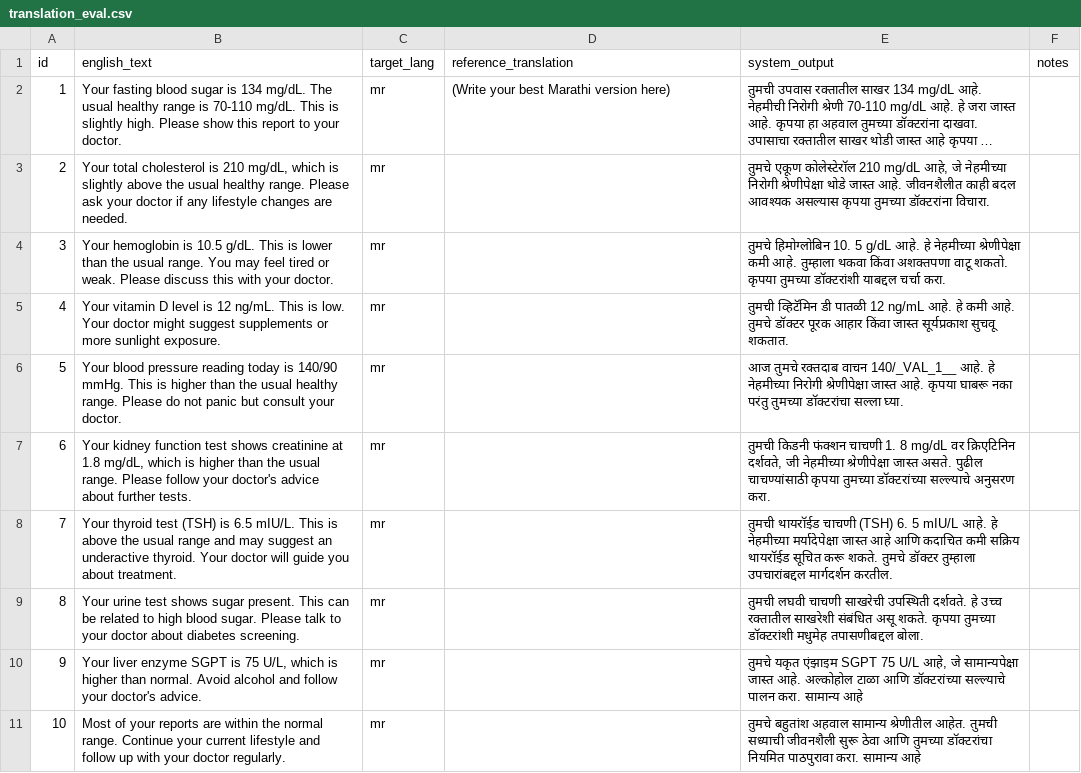
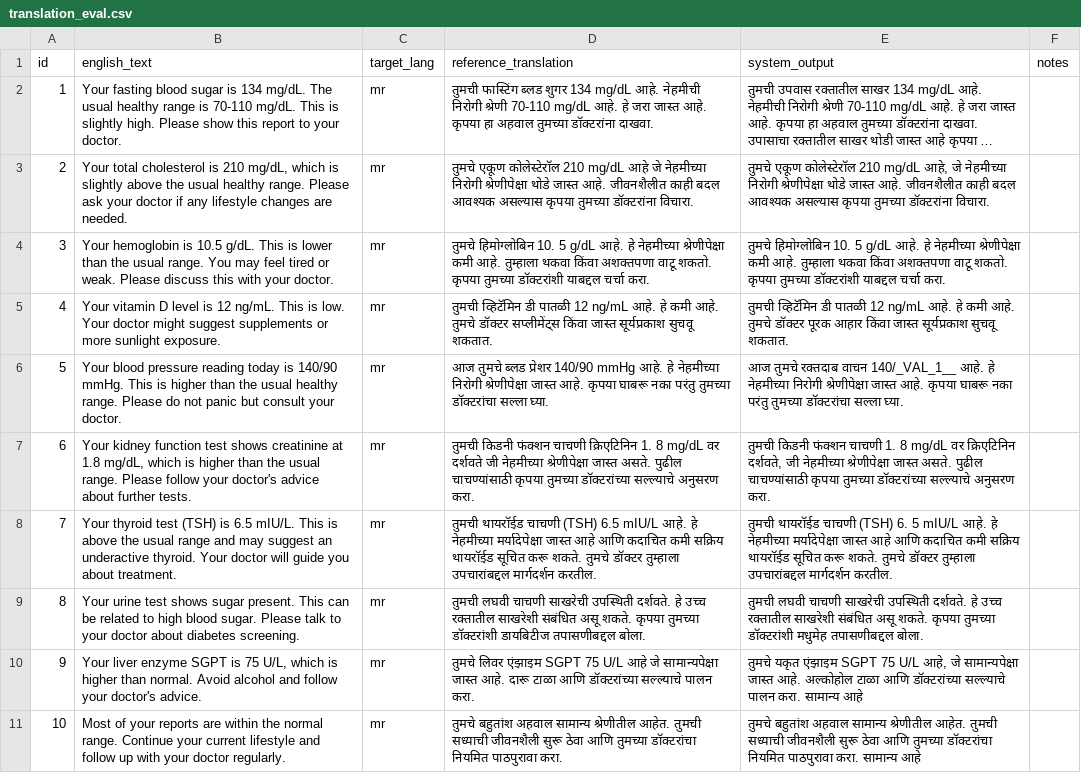
Before and after one commit to xoaryaa/lab-bot, a CSV file: eval/translation_eval.csv, drawn as a sheet; long unchanged cells end in …; the diff names each change by its address in the sheet, - before the commit and + after, or states it on an @@ line.

Commit message:
feat: add english and marathi explanations + eval explanations

```diff
--- a/eval/translation_eval.csv
+++ b/eval/translation_eval.csv
-D2 (reference_translation): (Write your best Marathi version here)
+D2 (reference_translation): तुमची फास्टिंग ब्लड शुगर 134 mg/dL आहे. नेहमीची निरोगी श्रेणी 70-110 mg/dL आहे. हे जरा जास्त आहे. कृपया हा अहवाल तुमच्या डॉक्टरांना दाखवा.
-D3 (reference_translation): (empty)
+D3 (reference_translation): तुमचे एकूण कोलेस्टेरॉल 210 mg/dL आहे जे नेहमीच्या निरोगी श्रेणीपेक्षा थोडे जास्त आहे. जीवनशैलीत काही बदल आवश्यक असल्यास कृपया तुमच्या डॉक्टरांना विचारा.
-D4 (reference_translation): (empty)
+D4 (reference_translation): तुमचे हिमोग्लोबिन 10. 5 g/dL आहे. हे नेहमीच्या श्रेणीपेक्षा कमी आहे. तुम्हाला थकवा किंवा अशक्तपणा वाटू शकतो. कृपया तुमच्या डॉक्टरांशी याबद्दल चर्चा करा.
-D5 (reference_translation): (empty)
+D5 (reference_translation): तुमची व्हिटॅमिन डी पातळी 12 ng/mL आहे. हे कमी आहे. तुमचे डॉक्टर सप्लीमेंट्स किंवा जास्त सूर्यप्रकाश सुचवू शकतात.
-D6 (reference_translation): (empty)
+D6 (reference_translation): आज तुमचे ब्लड प्रेशर 140/90 mmHg आहे. हे नेहमीच्या निरोगी श्रेणीपेक्षा जास्त आहे. कृपया घाबरू नका परंतु तुमच्या डॉक्टरांचा सल्ला घ्या.
-D7 (reference_translation): (empty)
+D7 (reference_translation): तुमची किडनी फंक्शन चाचणी क्रिएटिनिन 1. 8 mg/dL वर दर्शवते जी नेहमीच्या श्रेणीपेक्षा जास्त असते. पुढील चाचण्यांसाठी कृपया तुमच्या डॉक्टरांच्या सल्ल्याचे अनुसरण करा.
-D8 (reference_translation): (empty)
+D8 (reference_translation): तुमची थायरॉईड चाचणी (TSH) 6.5 mIU/L आहे. हे नेहमीच्या मर्यादेपेक्षा जास्त आहे आणि कदाचित कमी सक्रिय थायरॉईड सूचित करू शकते. तुमचे डॉक्टर तुम्हाला उपचारांबद्दल मार्गदर्शन करतील.
-D9 (reference_translation): (empty)
+D9 (reference_translation): तुमची लघवी चाचणी साखरेची उपस्थिती दर्शवते. हे उच्च रक्तातील साखरेशी संबंधित असू शकते. कृपया तुमच्या डॉक्टरांशी डायबिटीज तपासणीबद्दल बोला.
-D10 (reference_translation): (empty)
+D10 (reference_translation): तुमचे लिवर एंझाइम SGPT 75 U/L आहे जे सामान्यपेक्षा जास्त आहे. दारू टाळा आणि डॉक्टरांच्या सल्ल्याचे पालन करा.
-D11 (reference_translation): (empty)
+D11 (reference_translation): तुमचे बहुतांश अहवाल सामान्य श्रेणीतील आहेत. तुमची सध्याची जीवनशैली सुरू ठेवा आणि तुमच्या डॉक्टरांचा नियमित पाठपुरावा करा.
```
Also changed, not shown: 7 other files.
